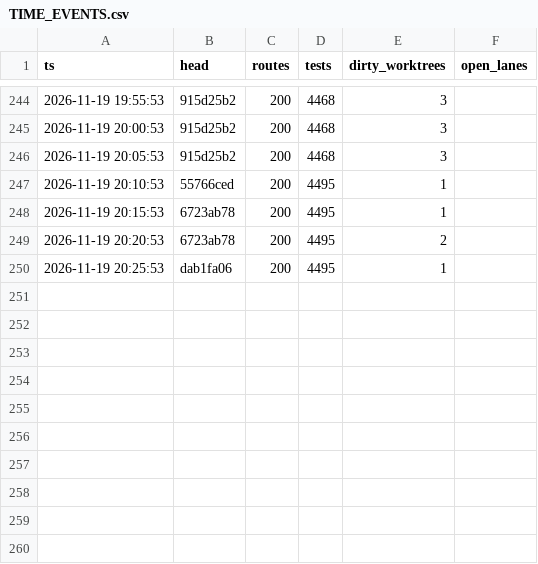
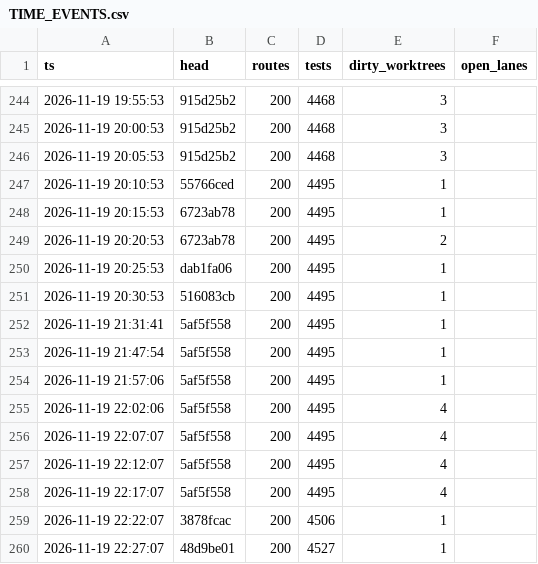
Before and after one commit to shark2202/go_hive, a CSV file: TIME_EVENTS.csv, drawn as a sheet; only a part is shown, gaps mark what is left out; the diff names each change by its address in the sheet, - before the commit and + after, or states it on an @@ line.

```diff
--- a/TIME_EVENTS.csv
+++ b/TIME_EVENTS.csv
+row 251: 2026-11-19 20:30:53 | 516083cb | 200 | 4495 | 1
+row 252: 2026-11-19 21:31:41 | 5af5f558 | 200 | 4495 | 1
+row 253: 2026-11-19 21:47:54 | 5af5f558 | 200 | 4495 | 1
+row 254: 2026-11-19 21:57:06 | 5af5f558 | 200 | 4495 | 1
+row 255: 2026-11-19 22:02:06 | 5af5f558 | 200 | 4495 | 4
+row 256: 2026-11-19 22:07:07 | 5af5f558 | 200 | 4495 | 4
+row 257: 2026-11-19 22:12:07 | 5af5f558 | 200 | 4495 | 4
+row 258: 2026-11-19 22:17:07 | 5af5f558 | 200 | 4495 | 4
+row 259: 2026-11-19 22:22:07 | 3878fcac | 200 | 4506 | 1
+row 260: 2026-11-19 22:27:07 | 48d9be01 | 200 | 4527 | 1
```
Also changed, not shown: 11 other files.
